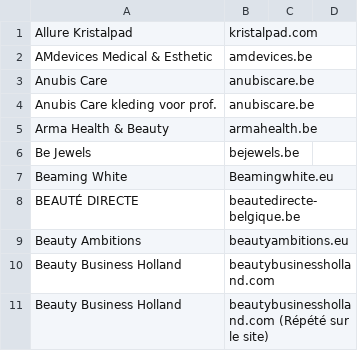
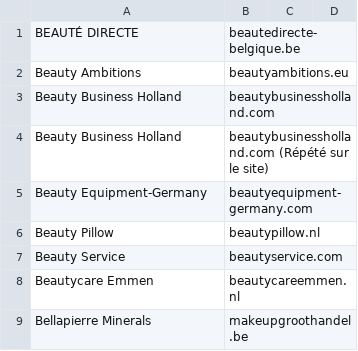
Before and after one commit to sylock/fournisseurs, a CSV file: fournisseurs.csv, drawn as a sheet; only a part is shown; the shorter side is filled out with more unchanged rows.

Commit message:
Update fournisseurs.csv

```diff
--- a/fournisseurs.csv
+++ b/fournisseurs.csv
@@ -1,8 +1 @@
-Allure Kristalpad, kristalpad.com
-AMdevices Medical & Esthetic, amdevices.be
-Anubis Care, anubiscare.be
-Anubis Care kleding voor prof., anubiscare.be
-Arma Health & Beauty, armahealth.be
-Be Jewels, bejewels.be
-Beaming White, Beamingwhite.eu
 BEAUTÉ DIRECTE, beautedirecte-belgique.be
```
